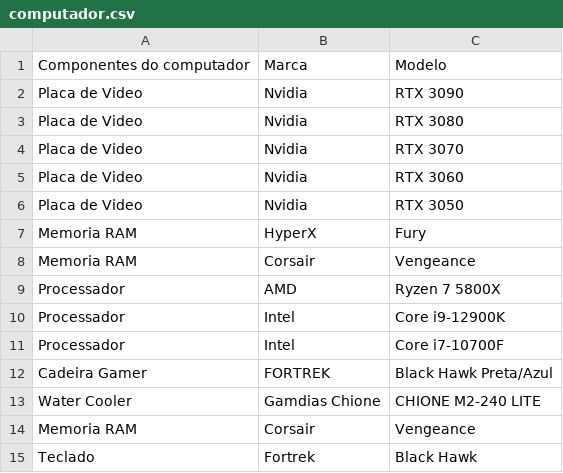
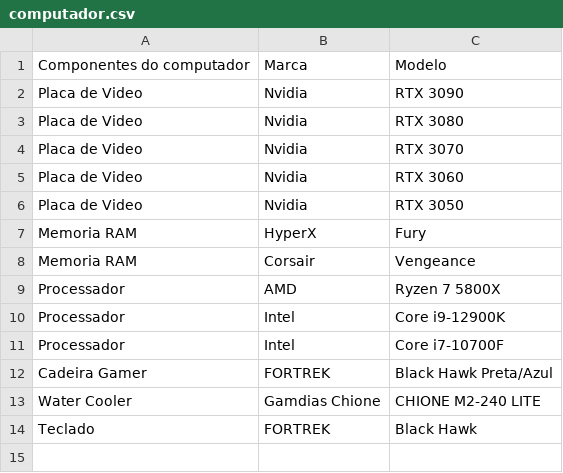
Before and after one commit to karen-matsunaga/webapplication, a CSV file: computador.csv, drawn as a sheet.

```diff
--- a/computador.csv
+++ b/computador.csv
@@ -13,3 +13,2 @@ Cadeira Gamer,FORTREK,Black Hawk Preta/Azul
 Water Cooler,Gamdias Chione,CHIONE M2-240 LITE
-Memoria RAM,Corsair,Vengeance
-Teclado,Fortrek,Black Hawk
+Teclado,FORTREK,Black Hawk
```
Also changed, not shown: 3 other files.
